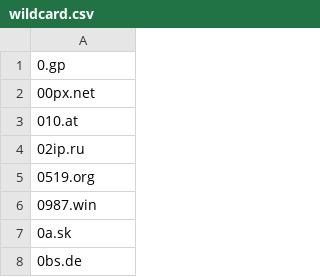
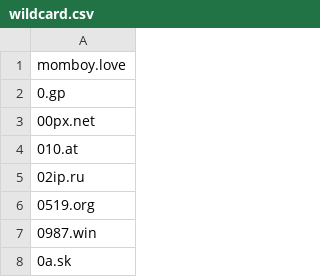
Before and after one commit to mypdns/matrix, a CSV file: source/tracking/wildcard.csv, drawn as a sheet; only a part is shown; the shorter side is filled out with more unchanged rows.

Commit message:
momboy.love
- https://kb.mypdns.org/issue/MTX-127091 #MTX-127091
- https://mypdns.youtrack.cloud/issue/MTXB-209608 #MTXB-209608

Close https://github.com/mypdns/matrix/issues/127091

```diff
--- a/source/tracking/wildcard.csv
+++ b/source/tracking/wildcard.csv
@@ -1 +1,2 @@
+momboy.love
 0.gp
```
Also changed, not shown: 1 other file.
